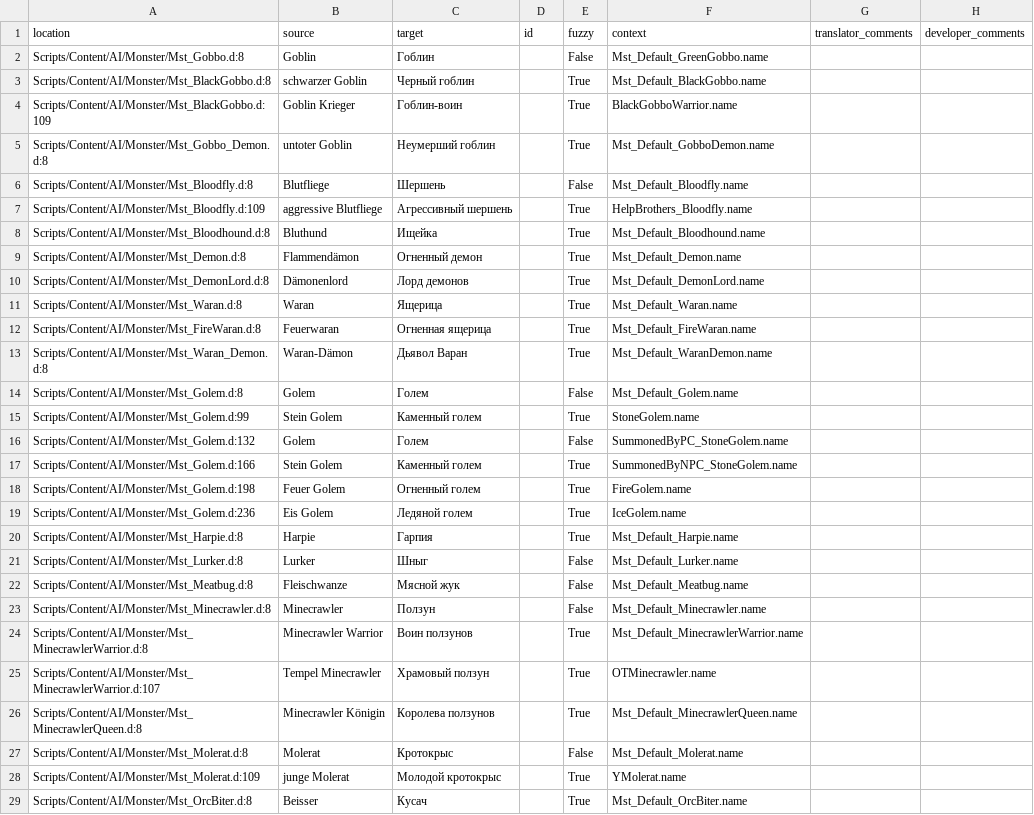
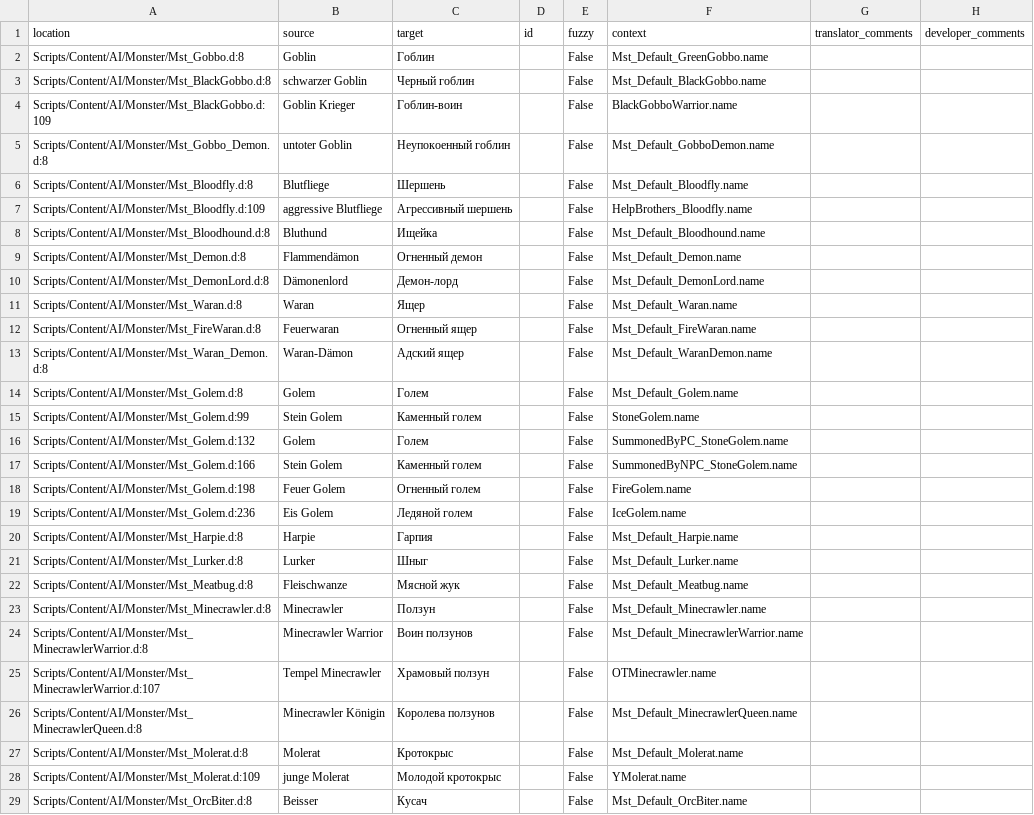
Before and after one commit to auronen/Gothic-Sequel-localization, a CSV file: .translations/ru/Monsters.csv, drawn as a sheet; only a part is shown; the diff covers the shown part only.

Commit message:
Translated using Weblate (Russian)
Currently translated at 100.0% (66 of 66 strings)

Translation: Gothic Sequel/Monsters
Translate-URL: http://weblate.cokoliv.eu/projects/gothic-sequel/monsters/ru/

```diff
--- a/.translations/ru/Monsters.csv
+++ b/.translations/ru/Monsters.csv
@@ -2,20 +2,20 @@
 "Scripts/Content/AI/Monster/Mst_Gobbo.d:8","Goblin","Гоблин","","False","Mst_Default_GreenGobbo.name","",""
-"Scripts/Content/AI/Monster/Mst_BlackGobbo.d:8","schwarzer Goblin","Черный гоблин","","True","Mst_Default_BlackGobbo.name","",""
-"Scripts/Content/AI/Monster/Mst_BlackGobbo.d:109","Goblin Krieger","Гоблин-воин","","True","BlackGobboWarrior.name","",""
-"Scripts/Content/AI/Monster/Mst_Gobbo_Demon.d:8","untoter Goblin","Неумерший гоблин","","True","Mst_Default_GobboDemon.name","",""
+"Scripts/Content/AI/Monster/Mst_BlackGobbo.d:8","schwarzer Goblin","Черный гоблин","","False","Mst_Default_BlackGobbo.name","",""
+"Scripts/Content/AI/Monster/Mst_BlackGobbo.d:109","Goblin Krieger","Гоблин-воин","","False","BlackGobboWarrior.name","",""
+"Scripts/Content/AI/Monster/Mst_Gobbo_Demon.d:8","untoter Goblin","Неупокоенный гоблин","","False","Mst_Default_GobboDemon.name","",""
 "Scripts/Content/AI/Monster/Mst_Bloodfly.d:8","Blutfliege","Шершень","","False","Mst_Default_Bloodfly.name","",""
-"Scripts/Content/AI/Monster/Mst_Bloodfly.d:109","aggressive Blutfliege","Агрессивный шершень","","True","HelpBrothers_Bloodfly.name","",""
-"Scripts/Content/AI/Monster/Mst_Bloodhound.d:8","Bluthund","Ищейка","","True","Mst_Default_Bloodhound.name","",""
-"Scripts/Content/AI/Monster/Mst_Demon.d:8","Flammendämon","Огненный демон","","True","Mst_Default_Demon.name","",""
-"Scripts/Content/AI/Monster/Mst_DemonLord.d:8","Dämonenlord","Лорд демонов","","True","Mst_Default_DemonLord.name","",""
-"Scripts/Content/AI/Monster/Mst_Waran.d:8","Waran","Ящерица","","True","Mst_Default_Waran.name","",""
-"Scripts/Content/AI/Monster/Mst_FireWaran.d:8","Feuerwaran","Огненная ящерица","","True","Mst_Default_FireWaran.name","",""
-"Scripts/Content/AI/Monster/Mst_Waran_Demon.d:8","Waran-Dämon","Дьявол Варан","","True","Mst_Default_WaranDemon.name","",""
+"Scripts/Content/AI/Monster/Mst_Bloodfly.d:109","aggressive Blutfliege","Агрессивный шершень","","False","HelpBrothers_Bloodfly.name","",""
+"Scripts/Content/AI/Monster/Mst_Bloodhound.d:8","Bluthund","Ищейка","","False","Mst_Default_Bloodhound.name","",""
+"Scripts/Content/AI/Monster/Mst_Demon.d:8","Flammendämon","Огненный демон","","False","Mst_Default_Demon.name","",""
+"Scripts/Content/AI/Monster/Mst_DemonLord.d:8","Dämonenlord","Демон-лорд","","False","Mst_Default_DemonLord.name","",""
+"Scripts/Content/AI/Monster/Mst_Waran.d:8","Waran","Ящер","","False","Mst_Default_Waran.name","",""
+"Scripts/Content/AI/Monster/Mst_FireWaran.d:8","Feuerwaran","Огненный ящер","","False","Mst_Default_FireWaran.name","",""
+"Scripts/Content/AI/Monster/Mst_Waran_Demon.d:8","Waran-Dämon","Адский ящер","","False","Mst_Default_WaranDemon.name","",""
 "Scripts/Content/AI/Monster/Mst_Golem.d:8","Golem","Голем","","False","Mst_Default_Golem.name","",""
-"Scripts/Content/AI/Monster/Mst_Golem.d:99","Stein Golem","Каменный голем","","True","StoneGolem.name","",""
+"Scripts/Content/AI/Monster/Mst_Golem.d:99","Stein Golem","Каменный голем","","False","StoneGolem.name","",""
 "Scripts/Content/AI/Monster/Mst_Golem.d:132","Golem","Голем","","False","SummonedByPC_StoneGolem.name","",""
-"Scripts/Content/AI/Monster/Mst_Golem.d:166","Stein Golem","Каменный голем","","True","SummonedByNPC_StoneGolem.name","",""
-"Scripts/Content/AI/Monster/Mst_Golem.d:198","Feuer Golem","Огненный голем","","True","FireGolem.name","",""
-"Scripts/Content/AI/Monster/Mst_Golem.d:236","Eis Golem","Ледяной голем","","True","IceGolem.name","",""
-"Scripts/Content/AI/Monster/Mst_Harpie.d:8","Harpie","Гарпия","","True","Mst_Default_Harpie.name","",""
+"Scripts/Content/AI/Monster/Mst_Golem.d:166","Stein Golem","Каменный голем","","False","SummonedByNPC_StoneGolem.name","",""
+"Scripts/Content/AI/Monster/Mst_Golem.d:198","Feuer Golem","Огненный голем","","False","FireGolem.name","",""
+"Scripts/Content/AI/Monster/Mst_Golem.d:236","Eis Golem","Ледяной голем","","False","IceGolem.name","",""
+"Scripts/Content/AI/Monster/Mst_Harpie.d:8","Harpie","Гарпия","","False","Mst_Default_Harpie.name","",""
 "Scripts/Content/AI/Monster/Mst_Lurker.d:8","Lurker","Шныг","","False","Mst_Default_Lurker.name","",""
@@ -23,7 +23,7 @@
 "Scripts/Content/AI/Monster/Mst_Minecrawler.d:8","Minecrawler","Ползун","","False","Mst_Default_Minecrawler.name","",""
-"Scripts/Content/AI/Monster/Mst_MinecrawlerWarrior.d:8","Minecrawler Warrior","Воин ползунов","","True","Mst_Default_MinecrawlerWarrior.name","",""
-"Scripts/Content/AI/Monster/Mst_MinecrawlerWarrior.d:107","Tempel Minecrawler","Храмовый ползун","","True","OTMinecrawler.name","",""
-"Scripts/Content/AI/Monster/Mst_MinecrawlerQueen.d:8","Minecrawler Königin","Королева ползунов","","True","Mst_Default_MinecrawlerQueen.name","",""
+"Scripts/Content/AI/Monster/Mst_MinecrawlerWarrior.d:8","Minecrawler Warrior","Воин ползунов","","False","Mst_Default_MinecrawlerWarrior.name","",""
+"Scripts/Content/AI/Monster/Mst_MinecrawlerWarrior.d:107","Tempel Minecrawler","Храмовый ползун","","False","OTMinecrawler.name","",""
+"Scripts/Content/AI/Monster/Mst_MinecrawlerQueen.d:8","Minecrawler Königin","Королева ползунов","","False","Mst_Default_MinecrawlerQueen.name","",""
 "Scripts/Content/AI/Monster/Mst_Molerat.d:8","Molerat","Кротокрыс","","False","Mst_Default_Molerat.name","",""
-"Scripts/Content/AI/Monster/Mst_Molerat.d:109","junge Molerat","Молодой кротокрыс","","True","YMolerat.name","",""
-"Scripts/Content/AI/Monster/Mst_OrcBiter.d:8","Beisser","Кусач","","True","Mst_Default_OrcBiter.name","",""
+"Scripts/Content/AI/Monster/Mst_Molerat.d:109","junge Molerat","Молодой кротокрыс","","False","YMolerat.name","",""
+"Scripts/Content/AI/Monster/Mst_OrcBiter.d:8","Beisser","Кусач","","False","Mst_Default_OrcBiter.name","",""
```
Also changed, not shown: 48 edited cells elsewhere in this file.
